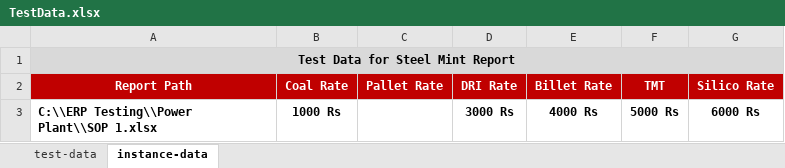
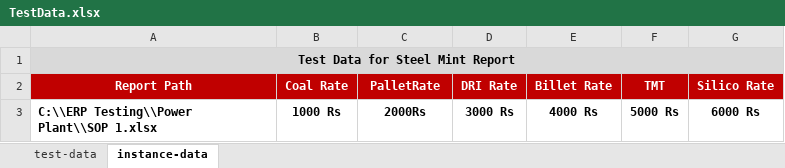
Before and after one commit to Vishwanathak007/UATAutopilot, an Excel workbook: src/main/java/com/autopilot/datafiles/TestData.xlsx, sheet instance-data, drawn as a sheet; values as stored, in another font and other column widths than the file's, no borders; the diff names each change by its address in the sheet, - before the commit and + after, or states it on an @@ line.

```diff
--- a/src/main/java/com/autopilot/datafiles/TestData.xlsx (sheet instance-data)
+++ b/src/main/java/com/autopilot/datafiles/TestData.xlsx (sheet instance-data)
-C2: Pallet Rate
+C2: PalletRate
-C3 (PalletRate): (empty)
+C3 (PalletRate): 2000Rs
```
Also changed, not shown: 12 other files.
